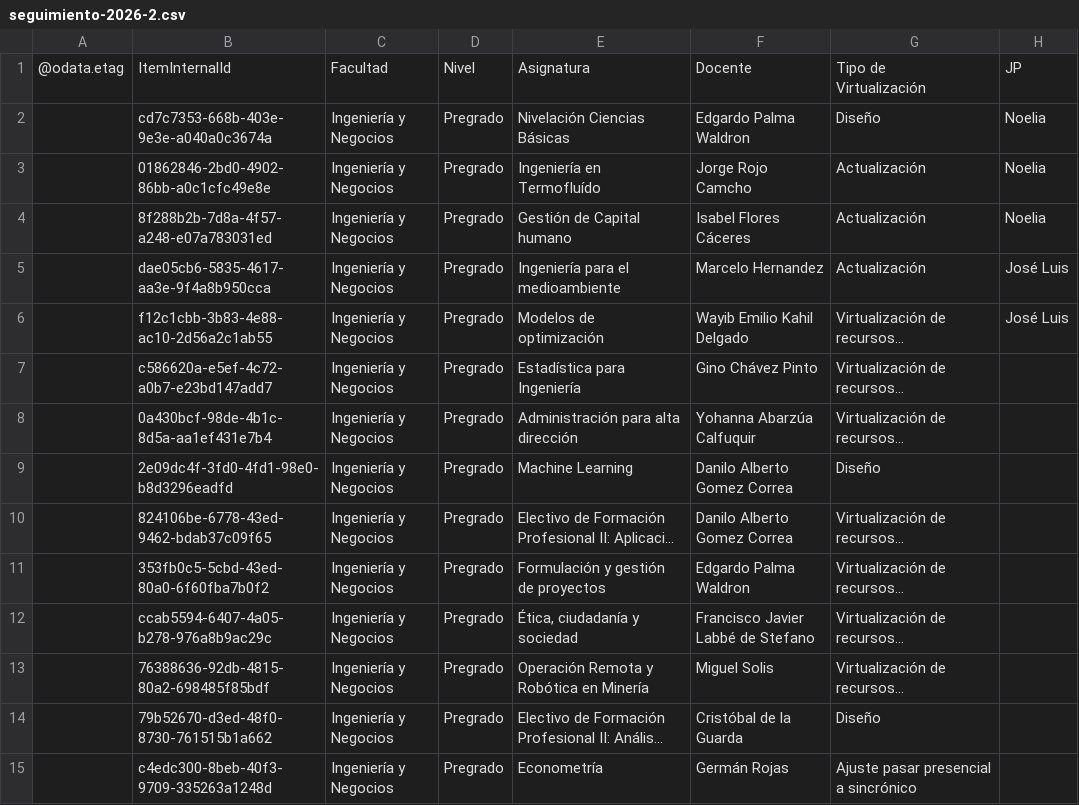
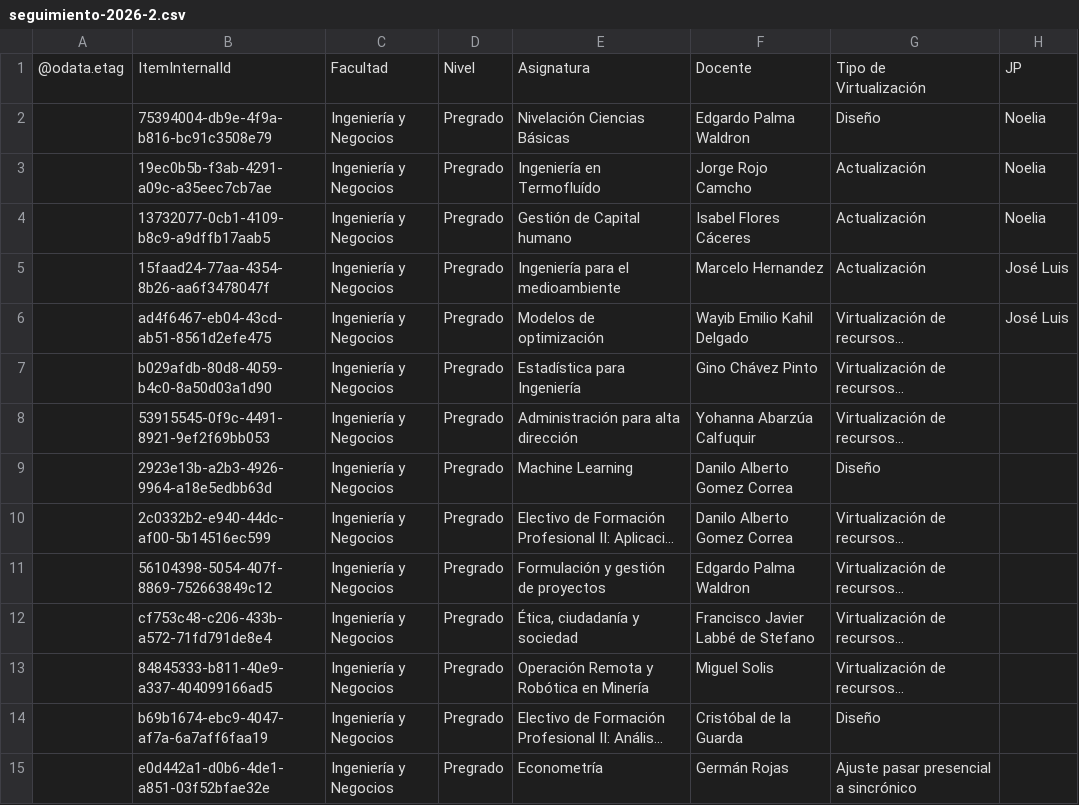
Before and after one commit to joseluissalazar81-spec/seguimiento-proyecto-2026-1, a CSV file: data/seguimiento-2026-2.csv, drawn as a sheet; only a part is shown; long unchanged cells end in …; the diff covers the shown part only; the diff names each change by its address in the sheet, - before the commit and + after, or states it on an @@ line.

Commit message:
Actualizar CSV 2026-2

```diff
--- a/data/seguimiento-2026-2.csv
+++ b/data/seguimiento-2026-2.csv
-B2: cd7c7353-668b-403e-9e3e-a040a0c3674a
+B2: 75394004-db9e-4f9a-b816-bc91c3508e79
-B3: 01862846-2bd0-4902-86bb-a0c1cfc49e8e
+B3: 19ec0b5b-f3ab-4291-a09c-a35eec7cb7ae
-B4: 8f288b2b-7d8a-4f57-a248-e07a783031ed
+B4: 13732077-0cb1-4109-b8c9-a9dffb17aab5
-B5: dae05cb6-5835-4617-aa3e-9f4a8b950cca
+B5: 15faad24-77aa-4354-8b26-aa6f3478047f
-B6: f12c1cbb-3b83-4e88-ac10-2d56a2c1ab55
+B6: ad4f6467-eb04-43cd-ab51-8561d2efe475
-B7: c586620a-e5ef-4c72-a0b7-e23bd147add7
+B7: b029afdb-80d8-4059-b4c0-8a50d03a1d90
-B8: 0a430bcf-98de-4b1c-8d5a-aa1ef431e7b4
+B8: 53915545-0f9c-4491-8921-9ef2f69bb053
-B9: 2e09dc4f-3fd0-4fd1-98e0-b8d3296eadfd
+B9: 2923e13b-a2b3-4926-9964-a18e5edbb63d
-B10: 824106be-6778-43ed-9462-bdab37c09f65
+B10: 2c0332b2-e940-44dc-af00-5b14516ec599
-B11: 353fb0c5-5cbd-43ed-80a0-6f60fba7b0f2
+B11: 56104398-5054-407f-8869-752663849c12
-B12: ccab5594-6407-4a05-b278-976a8b9ac29c
+B12: cf753c48-c206-433b-a572-71fd791de8e4
-B13: 76388636-92db-4815-80a2-698485f85bdf
+B13: 84845333-b811-40e9-a337-404099166ad5
-B14: 79b52670-d3ed-48f0-8730-761515b1a662
+B14: b69b1674-ebc9-4047-af7a-6a7aff6faa19
-B15: c4edc300-8beb-40f3-9709-335263a1248d
+B15: e0d442a1-d0b6-4de1-a851-03f52bfae32e
```
Also changed, not shown: 44 edited cells elsewhere in this file.
